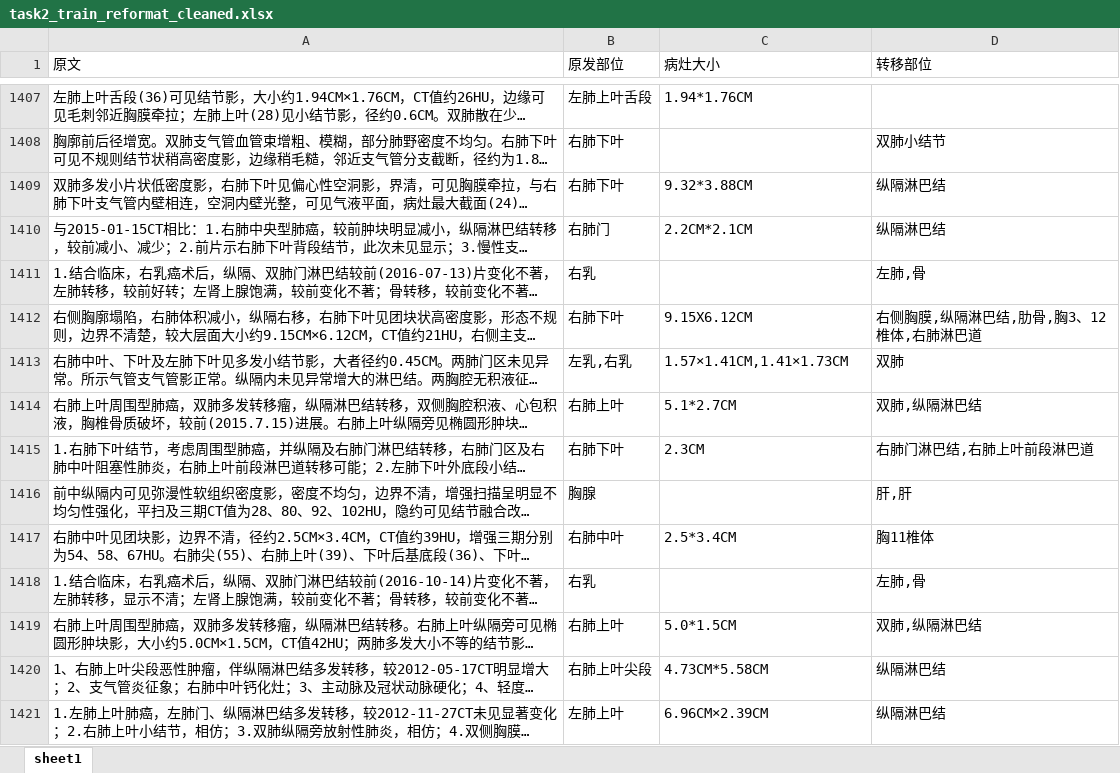
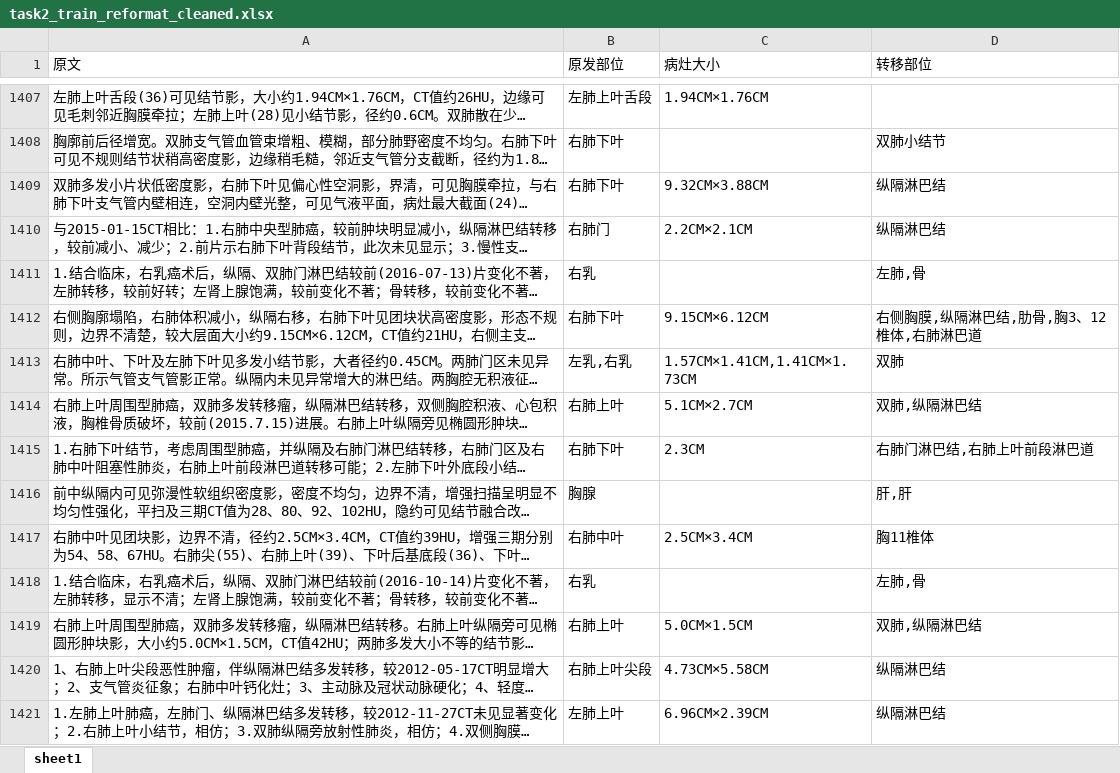
Before and after one commit to Just-silent/CCKS_EE, an Excel workbook: data/task2_train_reformat_cleaned.xlsx, sheet sheet1, drawn as a sheet; only a part is shown, gaps mark what is left out; long unchanged cells end in …; values as stored, in another font and other column widths than the file's, no borders; the diff covers the shown part only; the diff names each change by its address in the sheet, - before the commit and + after, or states it on an @@ line.

```diff
--- a/data/task2_train_reformat_cleaned.xlsx (sheet sheet1)
+++ b/data/task2_train_reformat_cleaned.xlsx (sheet sheet1)
-C1407 (病灶大小): 1.94*1.76CM
+C1407 (病灶大小): 1.94CM×1.76CM
-C1409 (病灶大小): 9.32*3.88CM
+C1409 (病灶大小): 9.32CM×3.88CM
-C1410 (病灶大小): 2.2CM*2.1CM
+C1410 (病灶大小): 2.2CM×2.1CM
-C1412 (病灶大小): 9.15X6.12CM
+C1412 (病灶大小): 9.15CM×6.12CM
-C1413 (病灶大小): 1.57×1.41CM,1.41×1.73CM
+C1413 (病灶大小): 1.57CM×1.41CM,1.41CM×1.73CM
-C1414 (病灶大小): 5.1*2.7CM
+C1414 (病灶大小): 5.1CM×2.7CM
-C1417 (病灶大小): 2.5*3.4CM
+C1417 (病灶大小): 2.5CM×3.4CM
-C1419 (病灶大小): 5.0*1.5CM
+C1419 (病灶大小): 5.0CM×1.5CM
-C1420 (病灶大小): 4.73CM*5.58CM
+C1420 (病灶大小): 4.73CM×5.58CM
```
Also changed, not shown: 2 added rows, 2 removed rows and 250 edited cells elsewhere in this sheet, data/sub_cut_dev.xlsx, data/sub_cut_train.xlsx, 8 other files.
